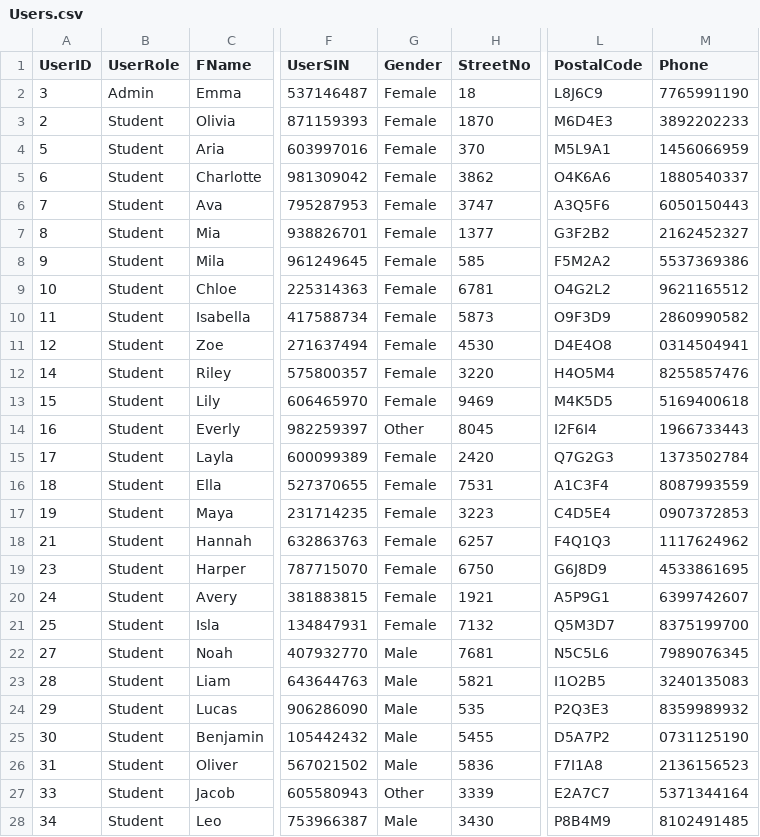
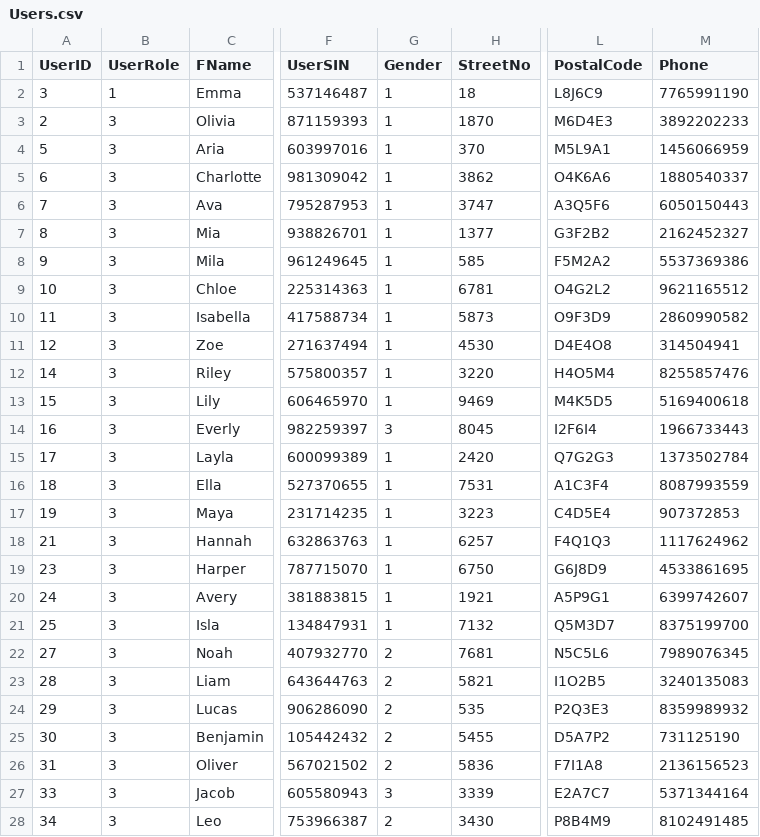
Before and after one commit to philiphyw/IPD24LanguageSchool, a CSV file: technologies/Dummy Data/Users.csv, drawn as a sheet; only a part is shown, gaps mark what is left out; the diff covers the shown part only; the diff names each change by its address in the sheet, - before the commit and + after, or states it on an @@ line.

Commit message:
Update databased and dummy data to support enum generation in EF entity

```diff
--- a/technologies/Dummy Data/Users.csv
+++ b/technologies/Dummy Data/Users.csv
-B2 (UserRole): Admin
+B2 (UserRole): 1
-G2:G13 (Gender): Female
+G2:G13 (Gender): 1
-B3:B28 (UserRole): Student
+B3:B28 (UserRole): 3
-M11 (Phone): 0314504941
+M11 (Phone): 314504941
-G14 (Gender): Other
+G14 (Gender): 3
-G15:G21 (Gender): Female
+G15:G21 (Gender): 1
-M17 (Phone): 0907372853
+M17 (Phone): 907372853
-G22:G26 (Gender): Male
+G22:G26 (Gender): 2
-M25 (Phone): 0731125190
+M25 (Phone): 731125190
-G27 (Gender): Other
+G27 (Gender): 3
-G28 (Gender): Male
+G28 (Gender): 2
```
Also changed, not shown: 48 edited cells elsewhere in this file, technologies/Dummy Data/Registers.csv, 1 other file.
